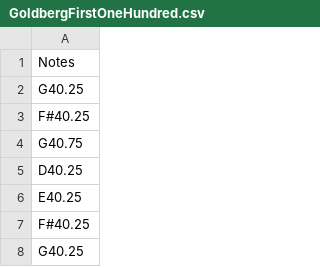
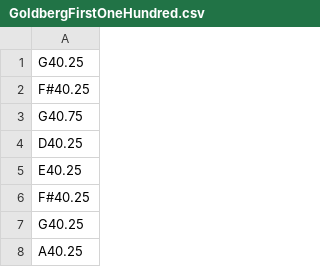
Before and after one commit to JulianKnodt/hackprincetonSpring2018, a CSV file: GoldbergFirstOneHundred.csv, drawn as a sheet; only a part is shown; the shorter side is filled out with more unchanged rows; the diff names each change by its address in the sheet, - before the commit and + after, or states it on an @@ line.

```diff
--- a/GoldbergFirstOneHundred.csv
+++ b/GoldbergFirstOneHundred.csv
-row 1: Notes
```
Also changed, not shown: 2 other files.
